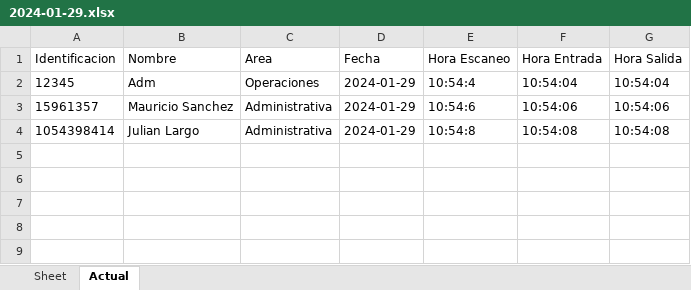
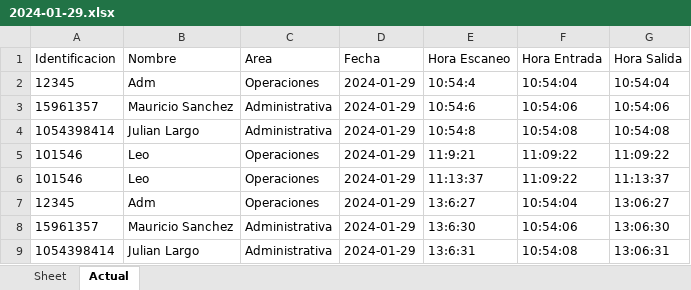
Before and after one commit to JulianLargo72/Sistema-Control-de-acceso-Maestri-Ontrack, an Excel workbook: registros_excel/2024-01-29.xlsx, sheet Actual, drawn as a sheet; values as stored, in another font and other column widths than the file's, no borders; the diff names each change by its address in the sheet, - before the commit and + after, or states it on an @@ line.

```diff
--- a/registros_excel/2024-01-29.xlsx (sheet Actual)
+++ b/registros_excel/2024-01-29.xlsx (sheet Actual)
+row 5: 101546 | Leo | Operaciones | 2024-01-29 | 11:9:21 | 11:09:22 | 11:09:22
+row 6: 101546 | Leo | Operaciones | 2024-01-29 | 11:13:37 | 11:09:22 | 11:13:37
+row 7: 12345 | Adm | Operaciones | 2024-01-29 | 13:6:27 | 10:54:04 | 13:06:27
+row 8: 15961357 | Mauricio Sanchez | Administrativa | 2024-01-29 | 13:6:30 | 10:54:06 | 13:06:30
+row 9: 1054398414 | Julian Largo | Administrativa | 2024-01-29 | 13:6:31 | 10:54:08 | 13:06:31
```
Also changed, not shown: 10 other files.
